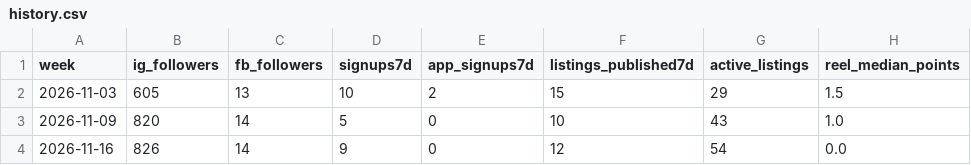
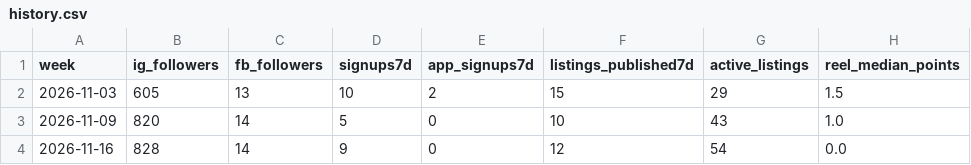
Before and after one commit to AIE-Solutions/yardswaps-media, a CSV file: metrics/history.csv, drawn as a sheet.

```diff
--- a/metrics/history.csv
+++ b/metrics/history.csv
@@ -3,2 +3,2 @@ week,ig_followers,fb_followers,signups7d,app_signups7d,listings_published7d,acti
 2026-11-09,820,14,5,0,10,43,1.0
-2026-11-16,826,14,9,0,12,54,0.0
+2026-11-16,828,14,9,0,12,54,0.0
```
Also changed, not shown: 4 other files.
